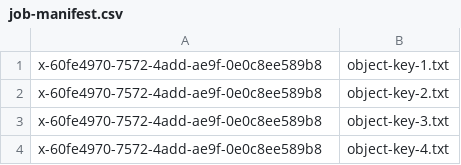
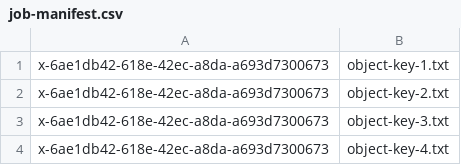
Before and after one commit to ab15151/aws-doc-sdk-examples, a CSV file: javav2/example_code/s3/src/main/resources/batch/job-manifest.csv, drawn as a sheet.

```diff
--- a/javav2/example_code/s3/src/main/resources/batch/job-manifest.csv
+++ b/javav2/example_code/s3/src/main/resources/batch/job-manifest.csv
@@ -1,4 +1,4 @@
-x-60fe4970-7572-4add-ae9f-0e0c8ee589b8,object-key-1.txt
-x-60fe4970-7572-4add-ae9f-0e0c8ee589b8,object-key-2.txt
-x-60fe4970-7572-4add-ae9f-0e0c8ee589b8,object-key-3.txt
-x-60fe4970-7572-4add-ae9f-0e0c8ee589b8,object-key-4.txt
+x-6ae1db42-618e-42ec-a8da-a693d7300673,object-key-1.txt
+x-6ae1db42-618e-42ec-a8da-a693d7300673,object-key-2.txt
+x-6ae1db42-618e-42ec-a8da-a693d7300673,object-key-3.txt
+x-6ae1db42-618e-42ec-a8da-a693d7300673,object-key-4.txt
```
Also changed, not shown: 2 other files.
